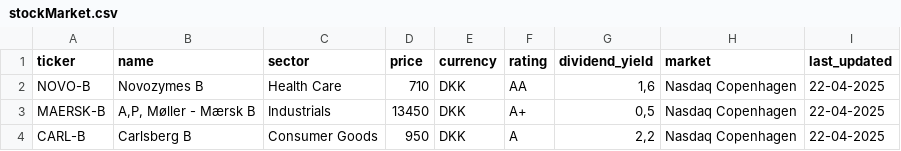
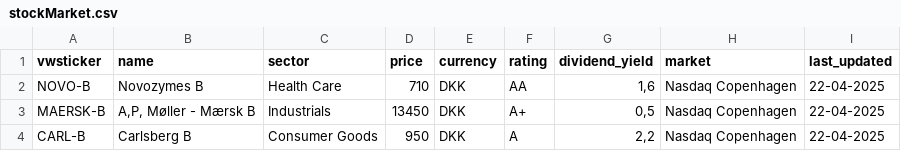
Before and after one commit to aimo0001/AA-Investeringsklubben, a CSV file: src/repositories/stockMarket.csv, drawn as a sheet; only a part is shown.

```diff
--- a/src/repositories/stockMarket.csv
+++ b/src/repositories/stockMarket.csv
@@ -1,2 +1,2 @@
-ticker;name;sector;price;currency;rating;dividend_yield;market;last_updated
+vwsticker;name;sector;price;currency;rating;dividend_yield;market;last_updated
 NOVO-B;Novozymes B;Health Care;710;DKK;AA;1,6;Nasdaq Copenhagen;22-04-2025
```
Also changed, not shown: src/repositories/transactions.csv, 15 other files.
